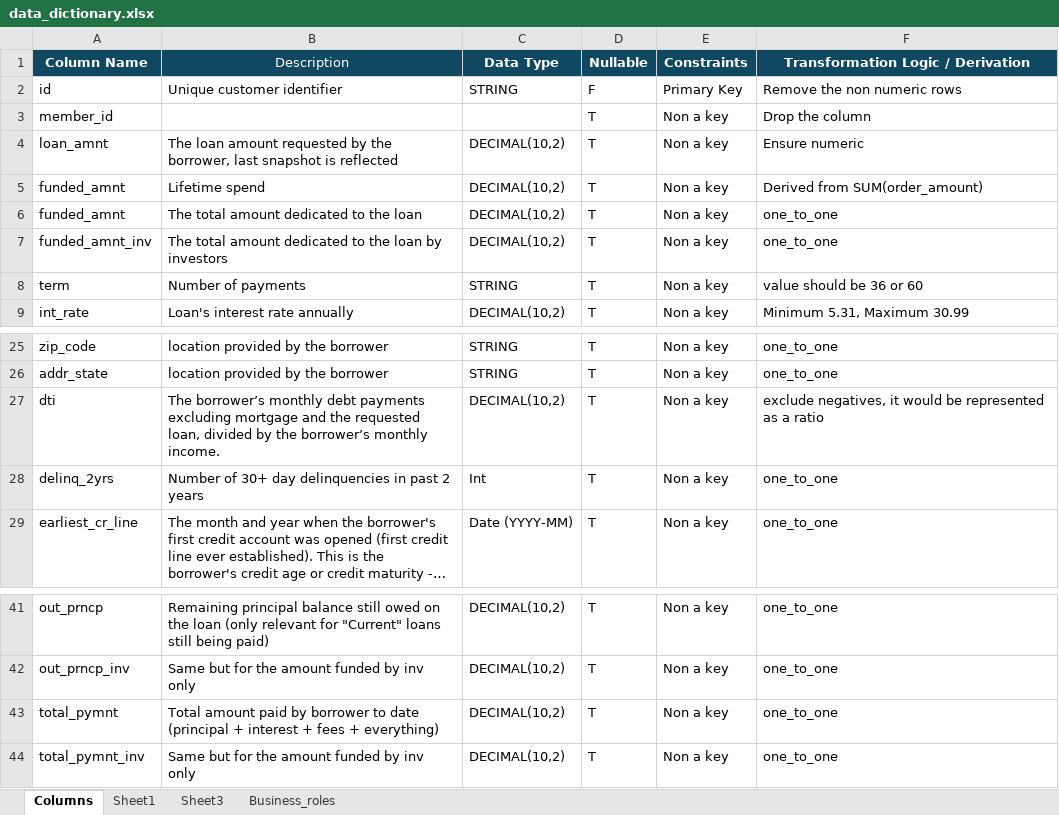
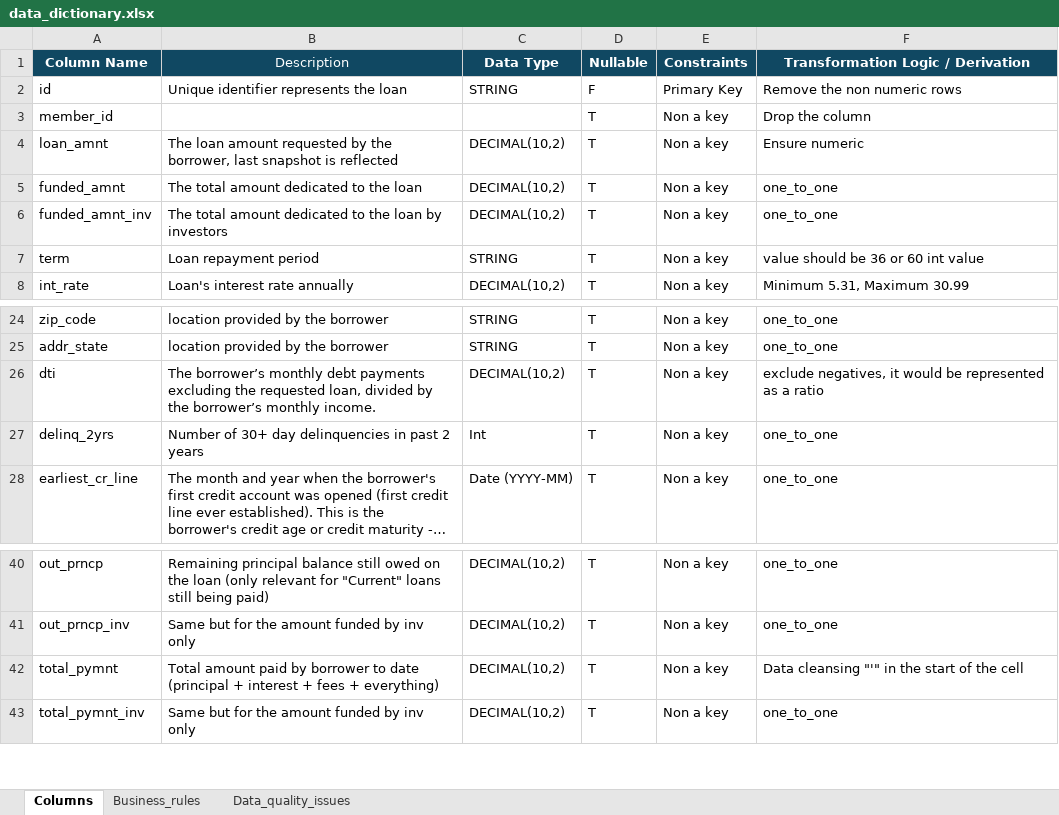
Before and after one commit to RahmaYasser/lending_club_credit_scoring, an Excel workbook: data_dictionary.xlsx, sheet Columns, drawn as a sheet; only a part is shown, gaps mark what is left out; long unchanged cells end in …; values as stored, in another font and other column widths than the file's, no borders; removed rows and columns are numbered as before the commit, all else as after; the diff names each change by its address in the sheet, - before the commit and + after, or states it on an @@ line.

Commit message:
Business rules for portfoio analysis

```diff
--- a/data_dictionary.xlsx (sheet Columns)
+++ b/data_dictionary.xlsx (sheet Columns)
-sheet tab: Sheet1
+sheet tab: Data_quality_issues
-sheet tab: Business_roles
+sheet tab: Business_rules
-sheet tab: Sheet3
@@ sheet tab order changed: Columns | Business_rules | Data_quality_issues @@
-B2 (Description): Unique customer identifier
+B2 (Description): Unique identifier represents the loan
-row 5: funded_amnt | Lifetime spend | DECIMAL(10,2) | T | Non a key | Derived from SUM(order_amount)
-B7 (Description): Number of payments
+B7 (Description): Loan repayment period
-F7: value should be 36 or 60
+F7: value should be 36 or 60 int value
-B26 (Description): …payments excluding mortgage and the requested…
+B26 (Description): …payments excluding the requested…
-F42: one_to_one
+F42: Data cleansing "'" in the start of the cell
```
Also changed, not shown: sheet Data_quality_issues, sheet Business_rules.
